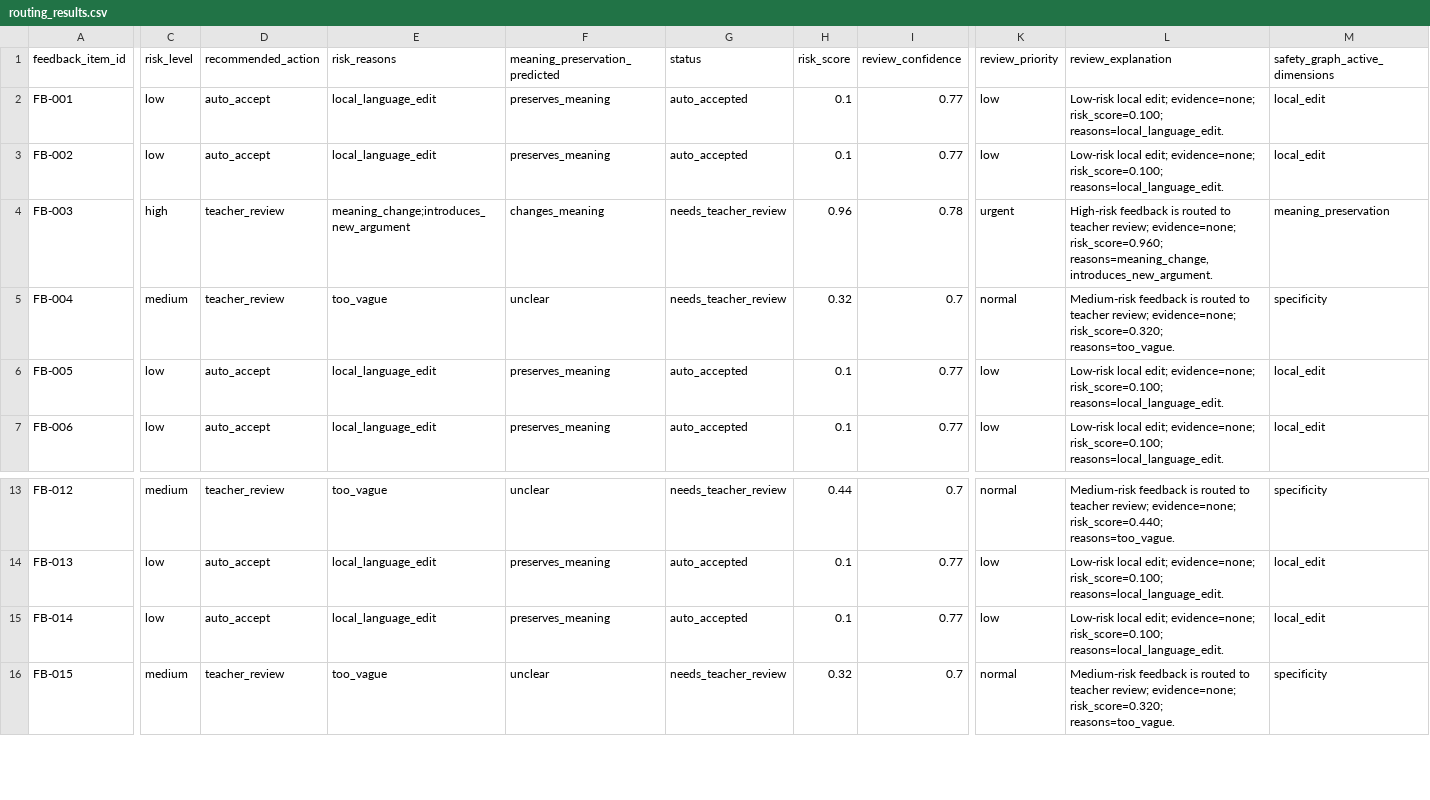
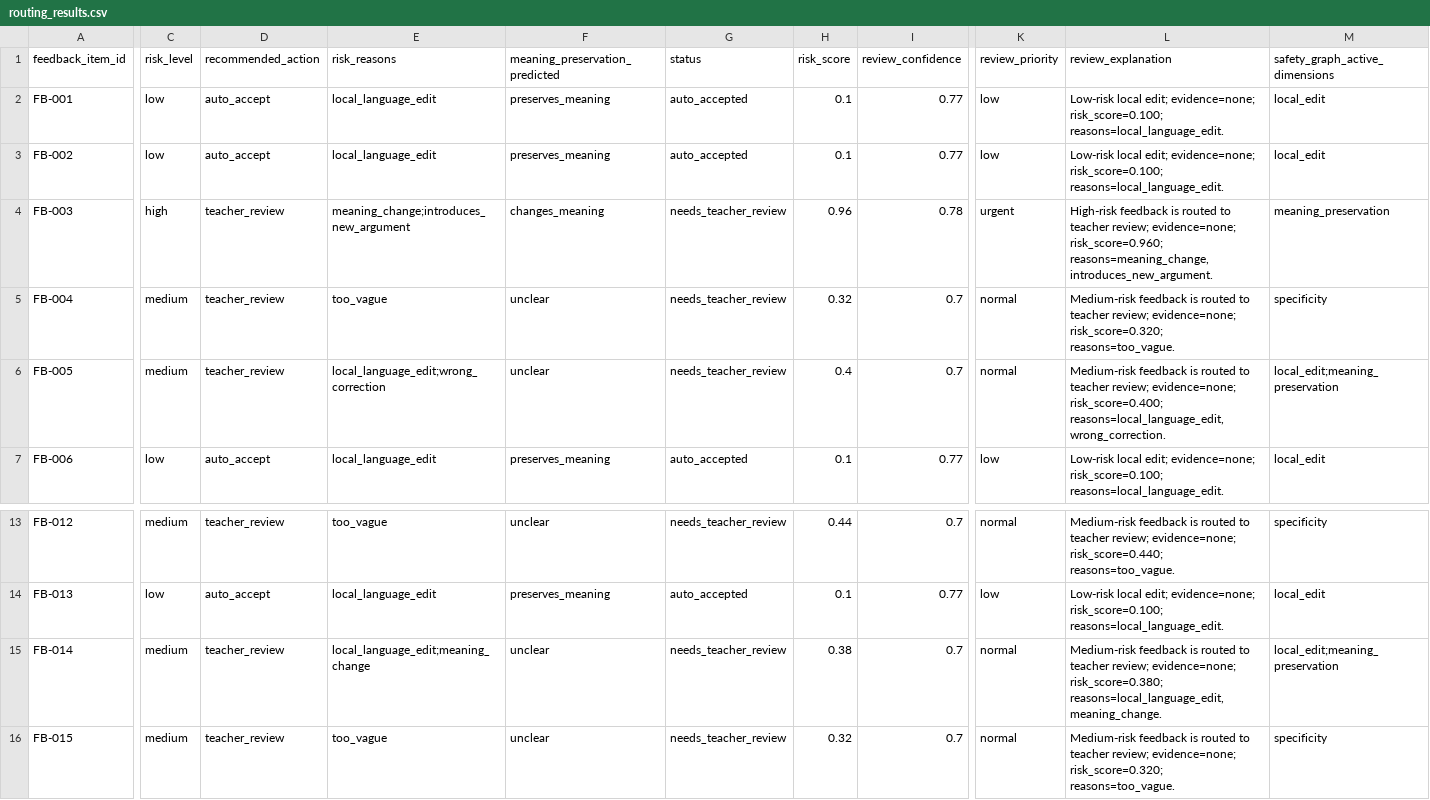
Before and after one commit to yyting2006-ai/ConsensusScope, a CSV file: expert_annotation_app/sample_data/routing_results.csv, drawn as a sheet; only a part is shown, gaps mark what is left out; the diff covers the shown part only; the diff names each change by its address in the sheet, - before the commit and + after, or states it on an @@ line.

Commit message:
Integrate teacher pilot annotations

```diff
--- a/expert_annotation_app/sample_data/routing_results.csv
+++ b/expert_annotation_app/sample_data/routing_results.csv
-C6 (risk_level): low
+C6 (risk_level): medium
-D6 (recommended_action): auto_accept
+D6 (recommended_action): teacher_review
-E6 (risk_reasons): local_language_edit
+E6 (risk_reasons): local_language_edit;wrong_correction
-F6 (meaning_preservation_predicted): preserves_meaning
+F6 (meaning_preservation_predicted): unclear
-G6 (status): auto_accepted
+G6 (status): needs_teacher_review
-H6 (risk_score): 0.1
+H6 (risk_score): 0.4
-I6 (review_confidence): 0.77
+I6 (review_confidence): 0.7
-K6 (review_priority): low
+K6 (review_priority): normal
-L6 (review_explanation): Low-risk local edit; evidence=none; risk_score=0.100; reasons=local_language_edit.
+L6 (review_explanation): Medium-risk feedback is routed to teacher review; evidence=none; risk_score=0.400; reasons=local_language_edit, wrong_correction.
-M6 (safety_graph_active_dimensions): local_edit
+M6 (safety_graph_active_dimensions): local_edit;meaning_preservation
-C15 (risk_level): low
+C15 (risk_level): medium
-D15 (recommended_action): auto_accept
+D15 (recommended_action): teacher_review
-E15 (risk_reasons): local_language_edit
+E15 (risk_reasons): local_language_edit;meaning_change
-F15 (meaning_preservation_predicted): preserves_meaning
+F15 (meaning_preservation_predicted): unclear
-G15 (status): auto_accepted
+G15 (status): needs_teacher_review
-H15 (risk_score): 0.1
+H15 (risk_score): 0.38
-I15 (review_confidence): 0.77
+I15 (review_confidence): 0.7
-K15 (review_priority): low
+K15 (review_priority): normal
-L15 (review_explanation): Low-risk local edit; evidence=none; risk_score=0.100; reasons=local_language_edit.
+L15 (review_explanation): Medium-risk feedback is routed to teacher review; evidence=none; risk_score=0.380; reasons=local_language_edit, meaning_change.
-M15 (safety_graph_active_dimensions): local_edit
+M15 (safety_graph_active_dimensions): local_edit;meaning_preservation
```
Also changed, not shown: 10 edited cells elsewhere in this file, 40 other files.
